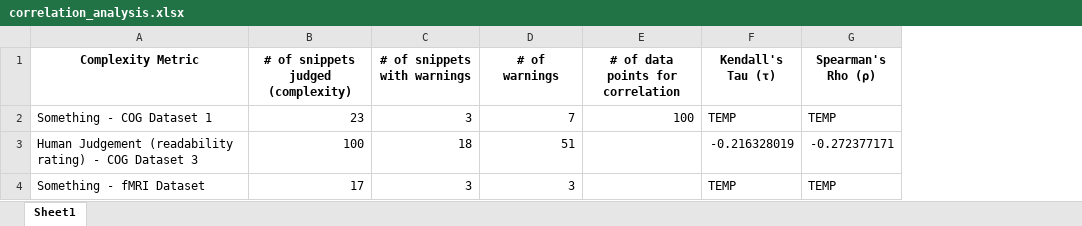
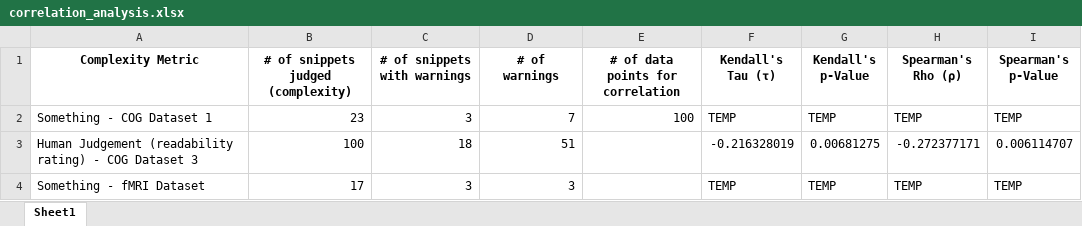
Before and after one commit to sea-lab-wm/complexity-verification-project, an Excel workbook: data/correlation_analysis.xlsx, sheet Sheet1, drawn as a sheet; values as stored, in another font and other column widths than the file's, no borders; the diff names each change by its address in the sheet, - before the commit and + after, or states it on an @@ line.

Commit message:
Add p-values to correlation analysis

```diff
--- a/data/correlation_analysis.xlsx (sheet Sheet1)
+++ b/data/correlation_analysis.xlsx (sheet Sheet1)
+column G (Kendall's p-Value), rows 2-4: TEMP | 0.00681275 | TEMP
+column I (Spearman's p-Value), rows 2-4: TEMP | 0.006114707 | TEMP
```
Also changed, not shown: 1 other file.
